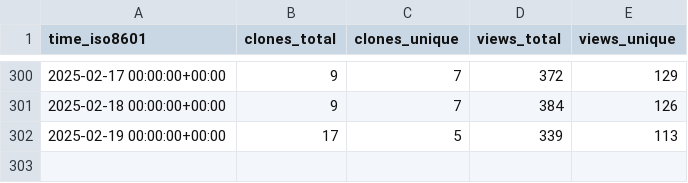
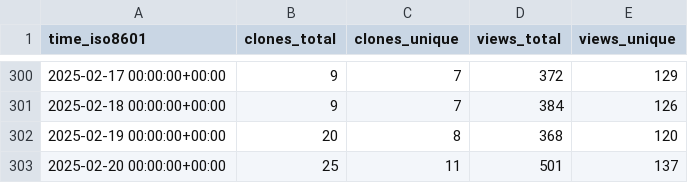
Before and after one commit to systemsomicslab/MsdialWorkbench, a CSV file: systemsomicslab/MsdialWorkbench/ghrs-data/views_clones_aggregate.csv, drawn as a sheet; only a part is shown, gaps mark what is left out.

```diff
--- a/systemsomicslab/MsdialWorkbench/ghrs-data/views_clones_aggregate.csv
+++ b/systemsomicslab/MsdialWorkbench/ghrs-data/views_clones_aggregate.csv
@@ -301,2 +301,3 @@ time_iso8601,clones_total,clones_unique,views_total,views_unique
 2025-02-18 00:00:00+00:00,9,7,384,126
-2025-02-19 00:00:00+00:00,17,5,339,113
+2025-02-19 00:00:00+00:00,20,8,368,120
+2025-02-20 00:00:00+00:00,25,11,501,137
```
Also changed, not shown: 1 other file.
